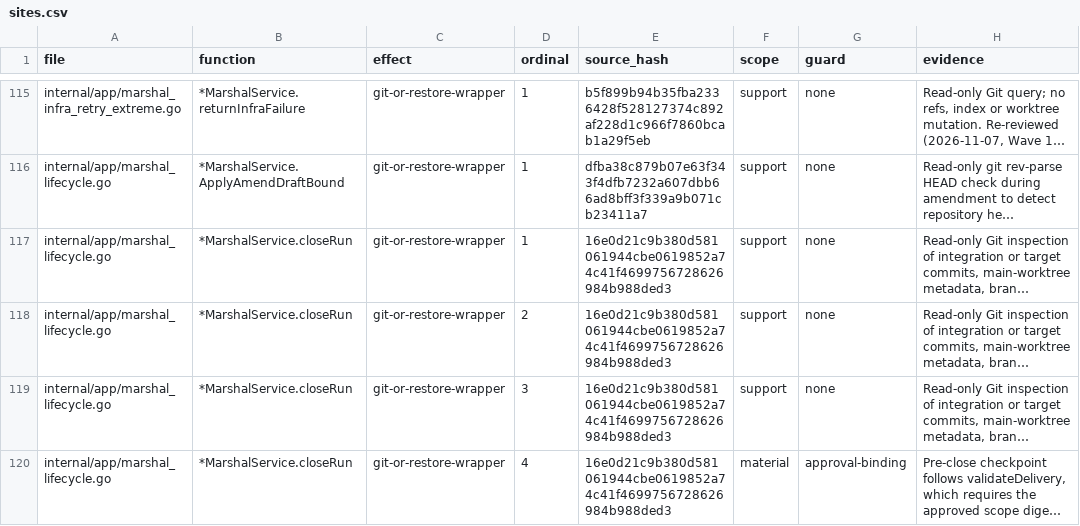
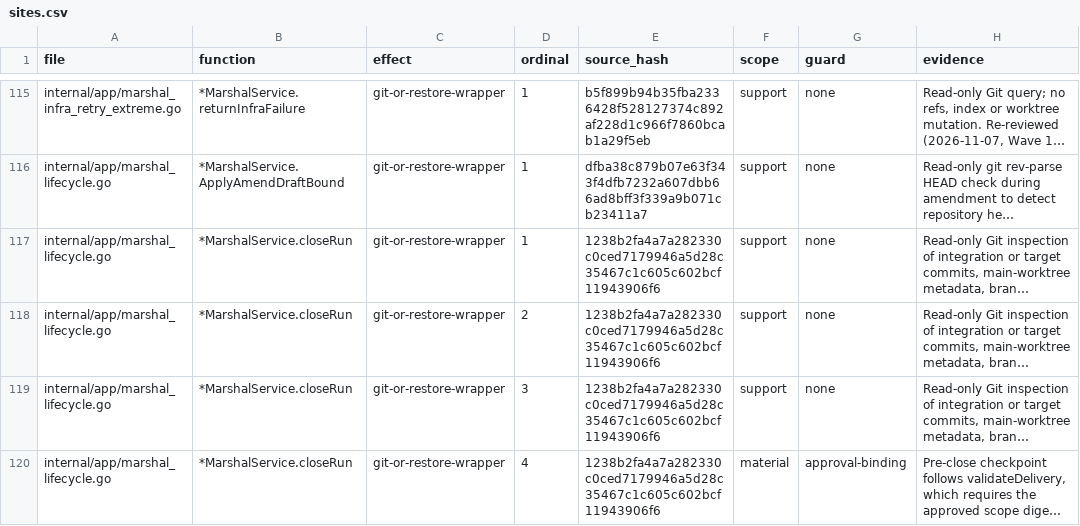
Before and after one commit to Zen1th53/marshal, a CSV file: tools/effect-inventory/sites.csv, drawn as a sheet; only a part is shown, gaps mark what is left out; long unchanged cells end in …; the diff covers the shown part only; the diff names each change by its address in the sheet, - before the commit and + after, or states it on an @@ line.

```diff
--- a/tools/effect-inventory/sites.csv
+++ b/tools/effect-inventory/sites.csv
-E117:E120 (source_hash): 16e0d21c9b380d581061944cbe0619852a74c41f4699756728626984b988ded3
+E117:E120 (source_hash): 1238b2fa4a7a282330c0ced7179946a5d28c35467c1c605c602bcf11943906f6
```
Also changed, not shown: 1 added row, 1 removed row and 15 edited cells elsewhere in this file, 7 other files.
